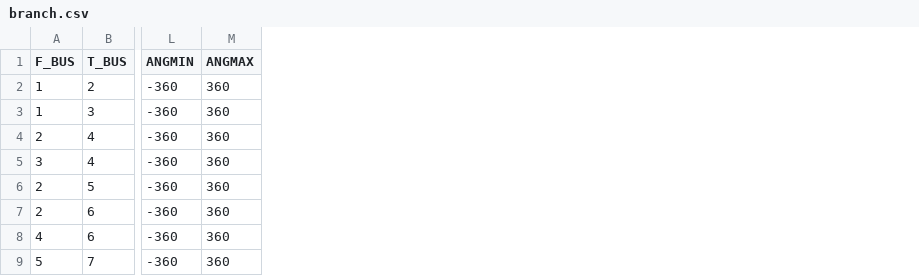
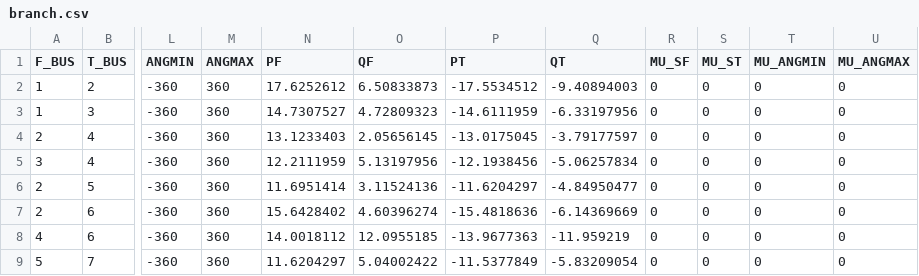
Before and after one commit to caseformat/case30, a CSV file: branch.csv, drawn as a sheet; only a part is shown, gaps mark what is left out; the diff names each change by its address in the sheet, - before the commit and + after, or states it on an @@ line.

```diff
--- a/branch.csv
+++ b/branch.csv
+column N (PF), rows 2-9: 17.6252612 | 14.7307527 | 13.1233403 | 12.2111959 | 11.6951414 | 15.6428402 | 14.0018112 | 11.6204297
+column O (QF), rows 2-9: 6.50833873 | 4.72809323 | 2.05656145 | 5.13197956 | 3.11524136 | 4.60396274 | 12.0955185 | 5.04002422
+column P (PT), rows 2-9: -17.5534512 | -14.6111959 | -13.0175045 | -12.1938456 | -11.6204297 | -15.4818636 | -13.9677363 | -11.5377849
+column Q (QT), rows 2-9: -9.40894003 | -6.33197956 | -3.79177597 | -5.06257834 | -4.84950477 | -6.14369669 | -11.959219 | -5.83209054
+column R (MU_SF), rows 2-9: all 0
+column S (MU_ST), rows 2-9: all 0
+column T (MU_ANGMIN), rows 2-9: all 0
+column U (MU_ANGMAX), rows 2-9: all 0
```
Also changed, not shown: bus.csv, gen.csv.
